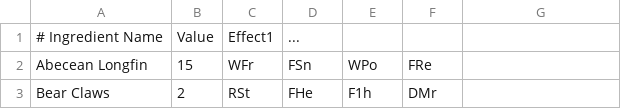
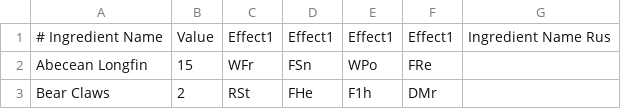
Before and after one commit to vlarr/skr-app, a CSV file: example/ingredients.csv, drawn as a sheet; only a part is shown; the diff names each change by its address in the sheet, - before the commit and + after, or states it on an @@ line.

```diff
--- a/example/ingredients.csv
+++ b/example/ingredients.csv
-D1: ...
+D1: Effect1
-E1: (empty)
+E1: Effect1
-F1: (empty)
+F1: Effect1
-G1: (empty)
+G1: Ingredient Name Rus
```
Also changed, not shown: 12 other files.
